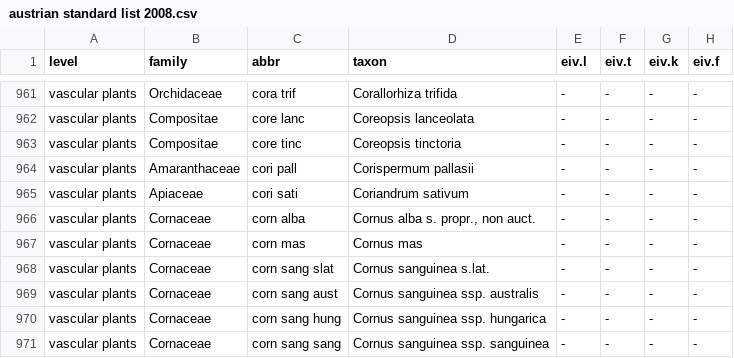
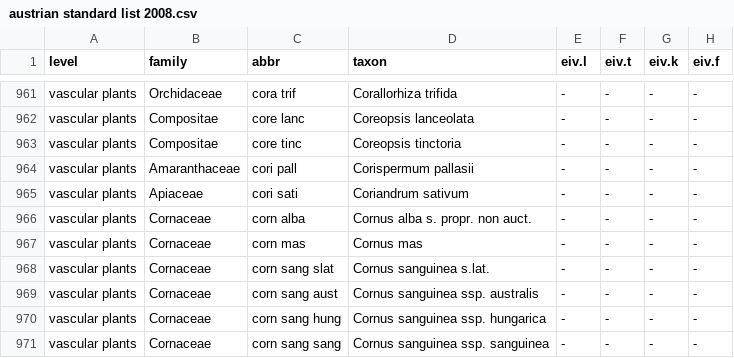
Before and after one commit to kardinal-eros/vegsoup-standards, a CSV file: austrian standard list 2008/austrian standard list 2008.csv, drawn as a sheet; only a part is shown, gaps mark what is left out; the diff names each change by its address in the sheet, - before the commit and + after, or states it on an @@ line.

Commit message:
corrected typo

```diff
--- a/austrian standard list 2008/austrian standard list 2008.csv
+++ b/austrian standard list 2008/austrian standard list 2008.csv
-D966 (taxon): Cornus alba s. propr., non auct.
+D966 (taxon): Cornus alba s. propr. non auct.
```
